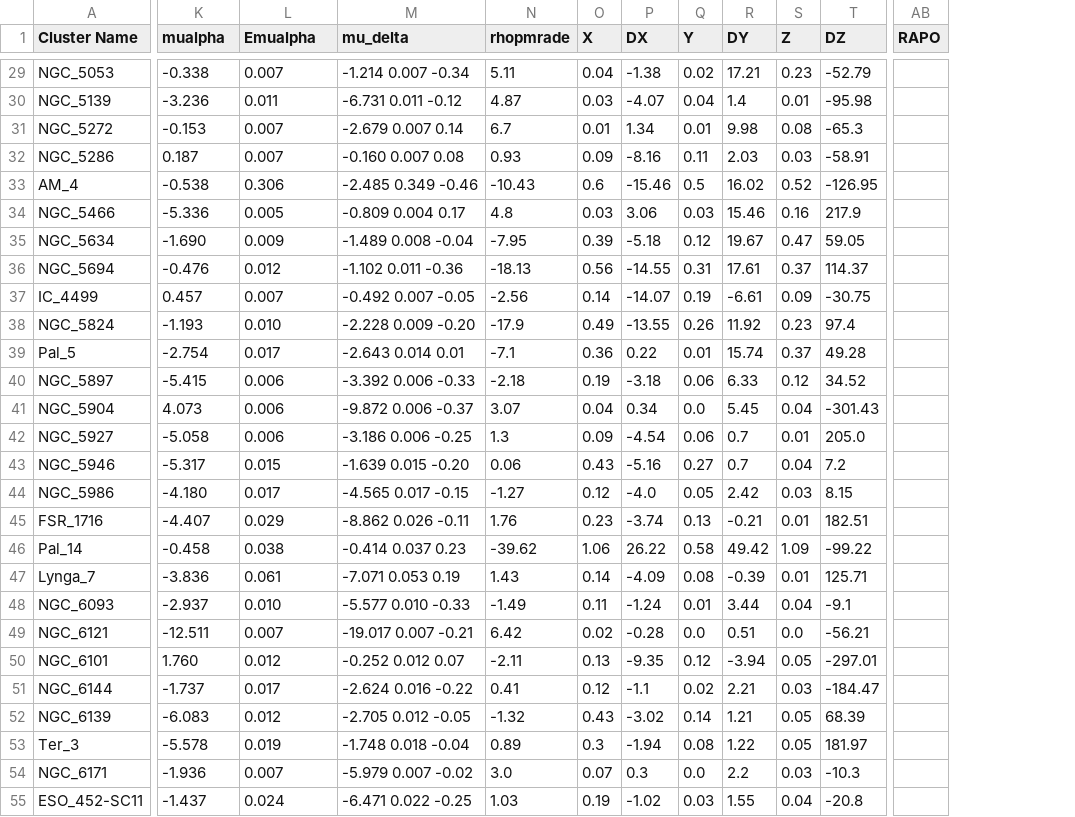
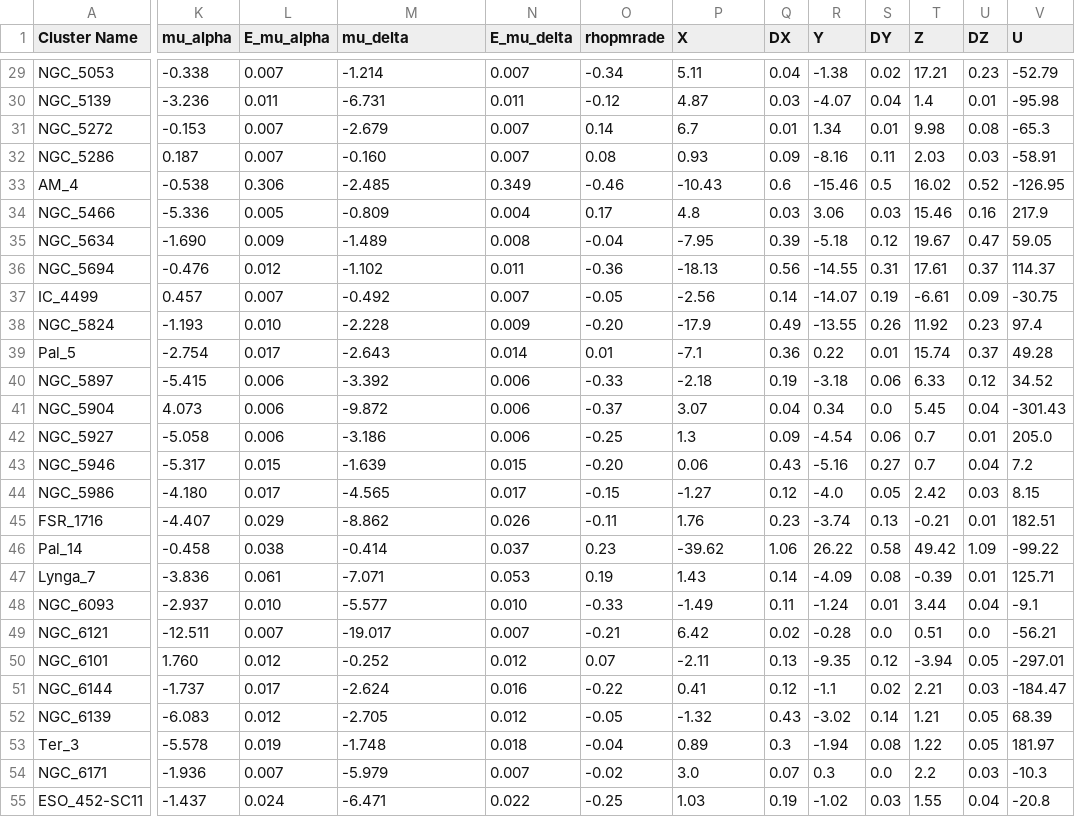
Before and after one commit to Prithwis-2023/MiaB-Location-and-Time-Stamps, a CSV file: timestamp_refined.csv, drawn as a sheet; only a part is shown, gaps mark what is left out; removed rows and columns are numbered as before the commit, all else as after; the diff covers the shown part only; the diff names each change by its address in the sheet, - before the commit and + after, or states it on an @@ line.

```diff
--- a/timestamp_refined.csv
+++ b/timestamp_refined.csv
+column N (E_mu_delta), rows 29-55: 0.007 | 0.011 | 0.007 | 0.007 | 0.349 | 0.004 | 0.008 | 0.011 | 0.007 | 0.009 | 0.014 | 0.006 | 0.006 | 0.006 | 0.015 | 0.017 | 0.026 | 0.037 | 0.053 | 0.010 | 0.007 | 0.012 | 0.016 | 0.012 | 0.018 | 0.007 | 0.022
+column O (rhopmrade), rows 29-55: -0.34 | -0.12 | 0.14 | 0.08 | -0.46 | 0.17 | -0.04 | -0.36 | -0.05 | -0.20 | 0.01 | -0.33 | -0.37 | -0.25 | -0.20 | -0.15 | -0.11 | 0.23 | 0.19 | -0.33 | -0.21 | 0.07 | -0.22 | -0.05 | -0.04 | -0.02 | -0.25
-column AB (RAPO), empty
-K1: mualpha
+K1: mu_alpha
-L1: Emualpha
+L1: E_mu_alpha
-P1: rhopmrade
+P1: X
-Q1: X
+Q1: DX
-R1: DX
+R1: Y
-S1: Y
+S1: DY
-T1: DY
+T1: Z
-U1: Z
+U1: DZ
-V1: DZ
+V1: U
-M29 (mu_delta): -1.214 0.007 -0.34
+M29 (mu_delta): -1.214
-M30 (mu_delta): -6.731 0.011 -0.12
+M30 (mu_delta): -6.731
-M31 (mu_delta): -2.679 0.007 0.14
+M31 (mu_delta): -2.679
-M32 (mu_delta): -0.160 0.007 0.08
+M32 (mu_delta): -0.160
-M33 (mu_delta): -2.485 0.349 -0.46
+M33 (mu_delta): -2.485
-M34 (mu_delta): -0.809 0.004 0.17
+M34 (mu_delta): -0.809
-M35 (mu_delta): -1.489 0.008 -0.04
+M35 (mu_delta): -1.489
-M36 (mu_delta): -1.102 0.011 -0.36
+M36 (mu_delta): -1.102
-M37 (mu_delta): -0.492 0.007 -0.05
+M37 (mu_delta): -0.492
-M38 (mu_delta): -2.228 0.009 -0.20
+M38 (mu_delta): -2.228
-M39 (mu_delta): -2.643 0.014 0.01
+M39 (mu_delta): -2.643
-M40 (mu_delta): -3.392 0.006 -0.33
+M40 (mu_delta): -3.392
-M41 (mu_delta): -9.872 0.006 -0.37
+M41 (mu_delta): -9.872
-M42 (mu_delta): -3.186 0.006 -0.25
+M42 (mu_delta): -3.186
-M43 (mu_delta): -1.639 0.015 -0.20
+M43 (mu_delta): -1.639
-M44 (mu_delta): -4.565 0.017 -0.15
+M44 (mu_delta): -4.565
-M45 (mu_delta): -8.862 0.026 -0.11
+M45 (mu_delta): -8.862
-M46 (mu_delta): -0.414 0.037 0.23
+M46 (mu_delta): -0.414
-M47 (mu_delta): -7.071 0.053 0.19
+M47 (mu_delta): -7.071
-M48 (mu_delta): -5.577 0.010 -0.33
+M48 (mu_delta): -5.577
-M49 (mu_delta): -19.017 0.007 -0.21
+M49 (mu_delta): -19.017
-M50 (mu_delta): -0.252 0.012 0.07
+M50 (mu_delta): -0.252
-M51 (mu_delta): -2.624 0.016 -0.22
+M51 (mu_delta): -2.624
-M52 (mu_delta): -2.705 0.012 -0.05
+M52 (mu_delta): -2.705
-M53 (mu_delta): -1.748 0.018 -0.04
+M53 (mu_delta): -1.748
-M54 (mu_delta): -5.979 0.007 -0.02
+M54 (mu_delta): -5.979
-M55 (mu_delta): -6.471 0.022 -0.25
+M55 (mu_delta): -6.471
```
Also changed, not shown: 146 edited cells elsewhere in this file, 1 other file.
